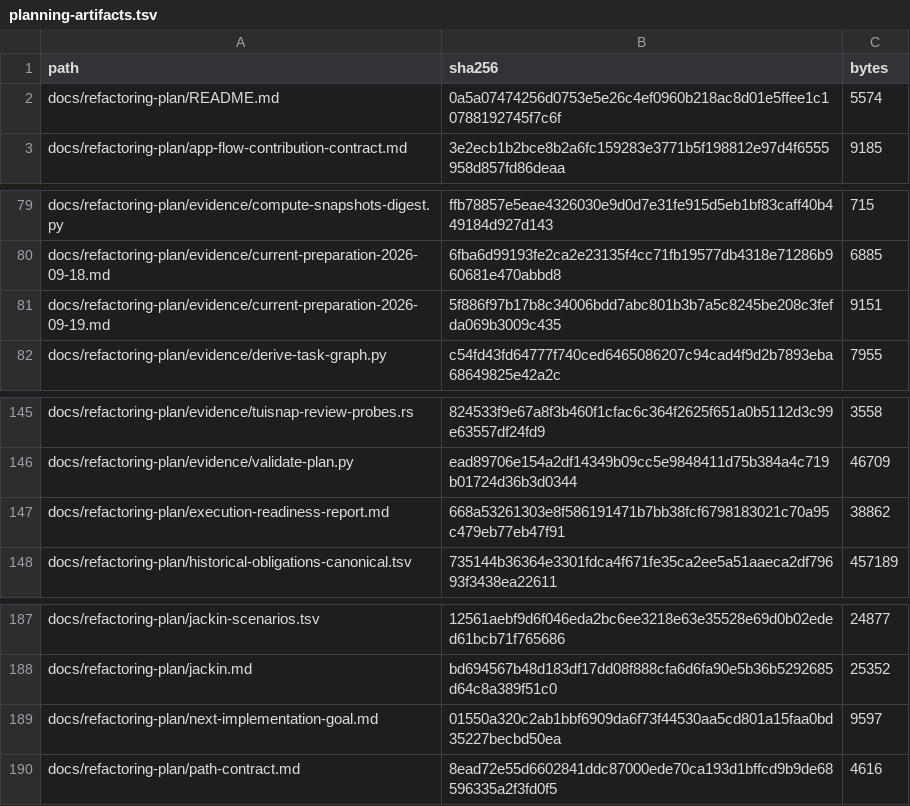
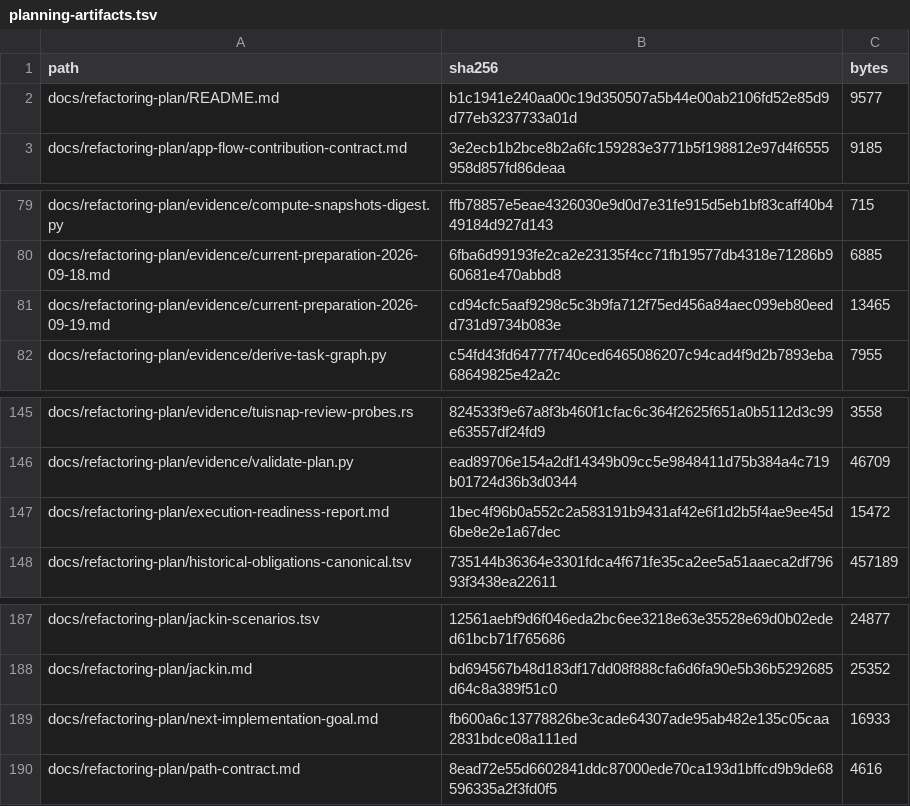
Before and after one commit to donbeave/terminal-components-claude, a TSV file: docs/refactoring-plan/planning-artifacts.tsv, drawn as a sheet; only a part is shown, gaps mark what is left out.

```diff
--- a/docs/refactoring-plan/planning-artifacts.tsv
+++ b/docs/refactoring-plan/planning-artifacts.tsv
@@ -1,3 +1,3 @@
 path	sha256	bytes
-docs/refactoring-plan/README.md	0a5a07474256d0753e5e26c4ef0960b218ac8d01e5ffee1c10788192745f7c6f	5574
+docs/refactoring-plan/README.md	b1c1941e240aa00c19d350507a5b44e00ab2106fd52e85d9d77eb3237733a01d	9577
 docs/refactoring-plan/app-flow-contribution-contract.md	3e2ecb1b2bce8b2a6fc159283e3771b5f198812e97d4f6555958d857fd86deaa	9185
@@ -80,3 +80,3 @@ docs/refactoring-plan/evidence/compute-snapshots-digest.py	ffb78857e5eae4326030e
 docs/refactoring-plan/evidence/current-preparation-2026-09-18.md	6fba6d99193fe2ca2e23135f4cc71fb19577db4318e71286b960681e470abbd8	6885
-docs/refactoring-plan/evidence/current-preparation-2026-09-19.md	5f886f97b17b8c34006bdd7abc801b3b7a5c8245be208c3fefda069b3009c435	9151
+docs/refactoring-plan/evidence/current-preparation-2026-09-19.md	cd94cfc5aaf9298c5c3b9fa712f75ed456a84aec099eb80eedd731d9734b083e	13465
 docs/refactoring-plan/evidence/derive-task-graph.py	c54fd43fd64777f740ced6465086207c94cad4f9d2b7893eba68649825e42a2c	7955
@@ -146,3 +146,3 @@ docs/refactoring-plan/evidence/tuisnap-review-probes.rs	824533f9e67a8f3b460f1cfa
 docs/refactoring-plan/evidence/validate-plan.py	ead89706e154a2df14349b09cc5e9848411d75b384a4c719b01724d36b3d0344	46709
-docs/refactoring-plan/execution-readiness-report.md	668a53261303e8f586191471b7bb38fcf6798183021c70a95c479eb77eb47f91	38862
+docs/refactoring-plan/execution-readiness-report.md	1bec4f96b0a552c2a583191b9431af42e6f1d2b5f4ae9ee45d6be8e2e1a67dec	15472
 docs/refactoring-plan/historical-obligations-canonical.tsv	735144b36364e3301fdca4f671fe35ca2ee5a51aaeca2df79693f3438ea22611	457189
@@ -188,3 +188,3 @@ docs/refactoring-plan/jackin-scenarios.tsv	12561aebf9d6f046eda2bc6ee3218e63e3552
 docs/refactoring-plan/jackin.md	bd694567b48d183df17dd08f888cfa6d6fa90e5b36b5292685d64c8a389f51c0	25352
-docs/refactoring-plan/next-implementation-goal.md	01550a320c2ab1bbf6909da6f73f44530aa5cd801a15faa0bd35227becbd50ea	9597
+docs/refactoring-plan/next-implementation-goal.md	fb600a6c13778826be3cade64307ade95ab482e135c05caa2831bdce08a111ed	16933
 docs/refactoring-plan/path-contract.md	8ead72e55d6602841ddc87000ede70ca193d1bffcd9b9de68596335a2f3fd0f5	4616
```
Also changed, not shown: 4 other files.
